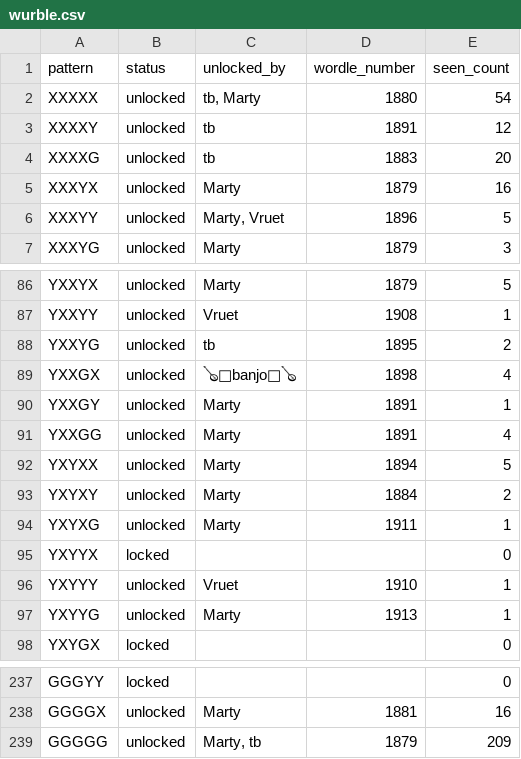
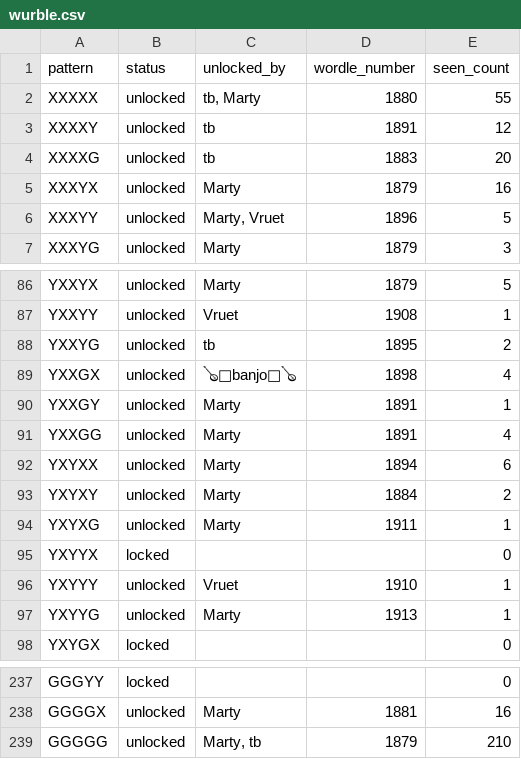
Before and after one commit to katamartini/katamartini.github.io, a CSV file: wurble.csv, drawn as a sheet; only a part is shown, gaps mark what is left out.

```diff
--- a/wurble.csv
+++ b/wurble.csv
@@ -1,3 +1,3 @@
 pattern,status,unlocked_by,wordle_number,seen_count
-XXXXX,unlocked,"tb, Marty",1880,54
+XXXXX,unlocked,"tb, Marty",1880,55
 XXXXY,unlocked,tb,1891,12
@@ -91,3 +91,3 @@ YXXGY,unlocked,Marty,1891,1
 YXXGG,unlocked,Marty,1891,4
-YXYXX,unlocked,Marty,1894,5
+YXYXX,unlocked,Marty,1894,6
 YXYXY,unlocked,Marty,1884,2
@@ -238,2 +238,2 @@ GGGYY,locked,,,0
 GGGGX,unlocked,Marty,1881,16
-GGGGG,unlocked,"Marty, tb",1879,209
+GGGGG,unlocked,"Marty, tb",1879,210
```
Also changed, not shown: 1 other file.
